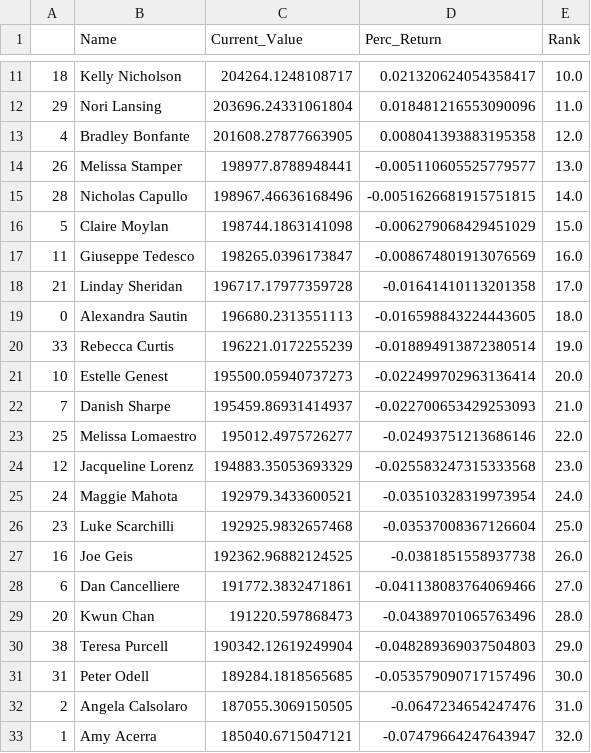
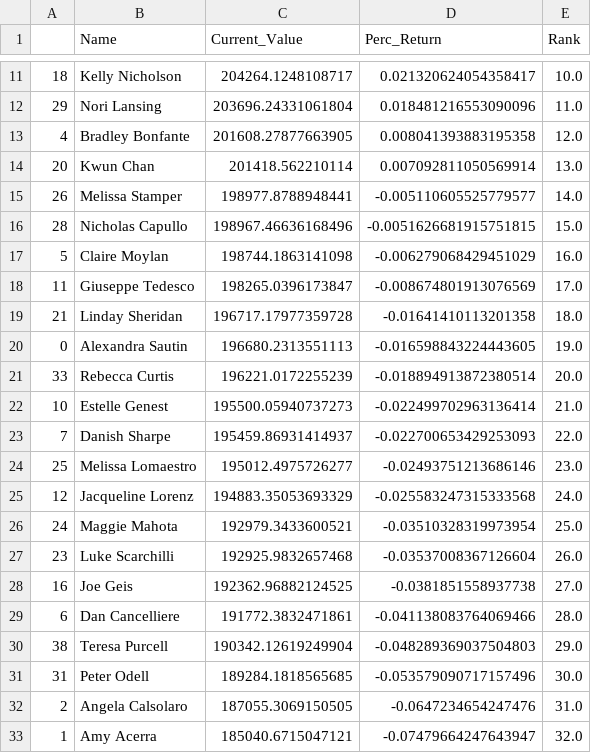
Before and after one commit to bkreis84/Portfolio-Challenge2, a CSV file: individual rankings.csv, drawn as a sheet; only a part is shown, gaps mark what is left out.

```diff
--- a/individual rankings.csv
+++ b/individual rankings.csv
@@ -13,18 +13,18 @@
 4,Bradley Bonfante,201608.27877663905,0.008041393883195358,12.0
-26,Melissa Stamper,198977.8788948441,-0.005110605525779577,13.0
-28,Nicholas Capullo,198967.46636168496,-0.0051626681915751815,14.0
-5,Claire Moylan,198744.1863141098,-0.006279068429451029,15.0
-11,Giuseppe Tedesco,198265.0396173847,-0.008674801913076569,16.0
-21,Linday Sheridan,196717.17977359728,-0.01641410113201358,17.0
-0,Alexandra Sautin,196680.2313551113,-0.016598843224443605,18.0
-33,Rebecca Curtis,196221.0172255239,-0.018894913872380514,19.0
-10,Estelle Genest,195500.05940737273,-0.022499702963136414,20.0
-7,Danish Sharpe,195459.86931414937,-0.022700653429253093,21.0
-25,Melissa Lomaestro,195012.4975726277,-0.02493751213686146,22.0
-12,Jacqueline Lorenz,194883.35053693329,-0.025583247315333568,23.0
-24,Maggie Mahota,192979.3433600521,-0.03510328319973954,24.0
-23,Luke Scarchilli,192925.9832657468,-0.03537008367126604,25.0
-16,Joe Geis,192362.96882124525,-0.0381851558937738,26.0
-6,Dan Cancelliere,191772.3832471861,-0.041138083764069466,27.0
-20,Kwun Chan,191220.597868473,-0.04389701065763496,28.0
+20,Kwun Chan,201418.562210114,0.007092811050569914,13.0
+26,Melissa Stamper,198977.8788948441,-0.005110605525779577,14.0
+28,Nicholas Capullo,198967.46636168496,-0.0051626681915751815,15.0
+5,Claire Moylan,198744.1863141098,-0.006279068429451029,16.0
+11,Giuseppe Tedesco,198265.0396173847,-0.008674801913076569,17.0
+21,Linday Sheridan,196717.17977359728,-0.01641410113201358,18.0
+0,Alexandra Sautin,196680.2313551113,-0.016598843224443605,19.0
+33,Rebecca Curtis,196221.0172255239,-0.018894913872380514,20.0
+10,Estelle Genest,195500.05940737273,-0.022499702963136414,21.0
+7,Danish Sharpe,195459.86931414937,-0.022700653429253093,22.0
+25,Melissa Lomaestro,195012.4975726277,-0.02493751213686146,23.0
+12,Jacqueline Lorenz,194883.35053693329,-0.025583247315333568,24.0
+24,Maggie Mahota,192979.3433600521,-0.03510328319973954,25.0
+23,Luke Scarchilli,192925.9832657468,-0.03537008367126604,26.0
+16,Joe Geis,192362.96882124525,-0.0381851558937738,27.0
+6,Dan Cancelliere,191772.3832471861,-0.041138083764069466,28.0
 38,Teresa Purcell,190342.12619249904,-0.048289369037504803,29.0
```
Also changed, not shown: pt1-detail.csv, stock ranking.csv, 1 other file.
